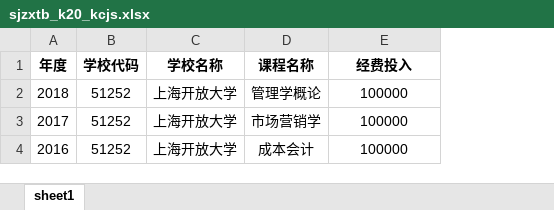
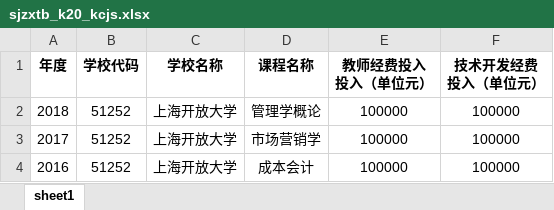
Before and after one commit to 2285561715/souAudit, an Excel workbook: src/assets/zxsj_mb/sjzxtb_k20_kcjs.xlsx, sheet sheet1, drawn as a sheet; values as stored, in another font and other column widths than the file's, no borders; ↵ is a line break in a cell; the diff names each change by its address in the sheet, - before the commit and + after, or states it on an @@ line.

```diff
--- a/src/assets/zxsj_mb/sjzxtb_k20_kcjs.xlsx (sheet sheet1)
+++ b/src/assets/zxsj_mb/sjzxtb_k20_kcjs.xlsx (sheet sheet1)
+column F (技术开发经费 投入（单位元）), rows 2-4: all 100000
-E1: 经费投入
+E1: 教师经费投入 ↵ 投入（单位元）
```
Also changed, not shown: 37 other files.
